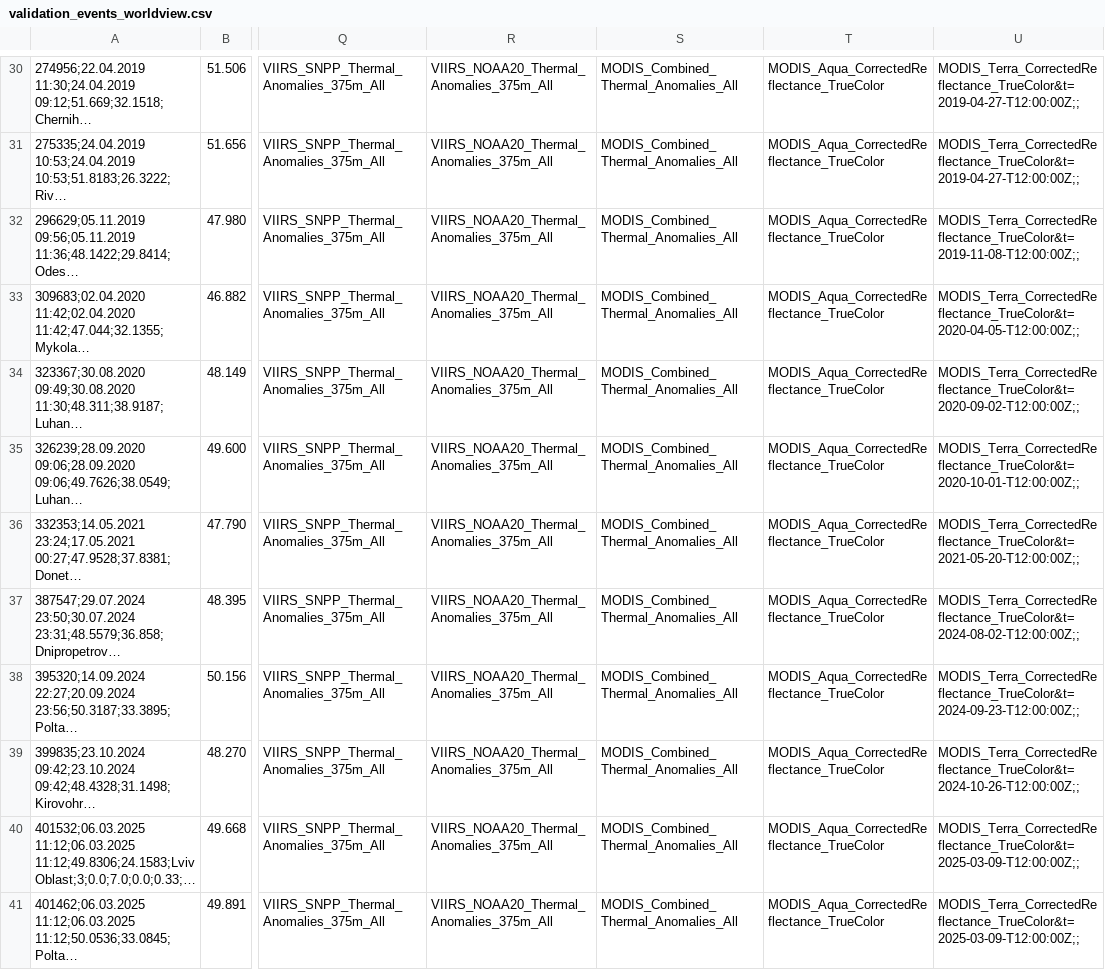
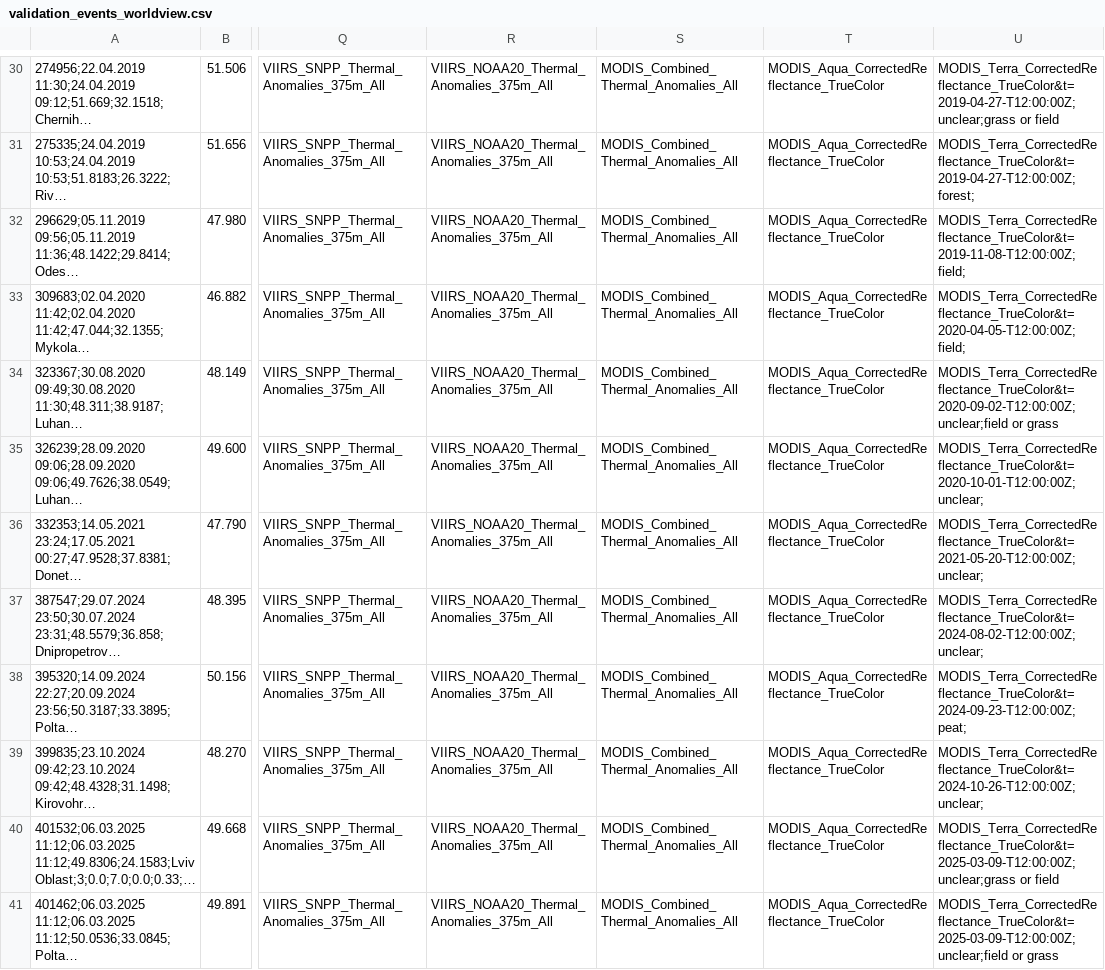
Before and after one commit to vladyslavasachek/modis-viirs-harmonization-ukraine, a CSV file: validation_events_worldview.csv, drawn as a sheet; only a part is shown, gaps mark what is left out; long unchanged cells end in …; the diff covers the shown part only; the diff names each change by its address in the sheet, - before the commit and + after, or states it on an @@ line.

```diff
--- a/validation_events_worldview.csv
+++ b/validation_events_worldview.csv
-U30: MODIS_Terra_CorrectedReflectance_TrueColor&t=2019-04-27-T12:00:00Z;;
+U30: MODIS_Terra_CorrectedReflectance_TrueColor&t=2019-04-27-T12:00:00Z;unclear;grass or field
-U31: MODIS_Terra_CorrectedReflectance_TrueColor&t=2019-04-27-T12:00:00Z;;
+U31: MODIS_Terra_CorrectedReflectance_TrueColor&t=2019-04-27-T12:00:00Z;forest;
-U32: MODIS_Terra_CorrectedReflectance_TrueColor&t=2019-11-08-T12:00:00Z;;
+U32: MODIS_Terra_CorrectedReflectance_TrueColor&t=2019-11-08-T12:00:00Z;field;
-U33: MODIS_Terra_CorrectedReflectance_TrueColor&t=2020-04-05-T12:00:00Z;;
+U33: MODIS_Terra_CorrectedReflectance_TrueColor&t=2020-04-05-T12:00:00Z;field;
-U34: MODIS_Terra_CorrectedReflectance_TrueColor&t=2020-09-02-T12:00:00Z;;
+U34: MODIS_Terra_CorrectedReflectance_TrueColor&t=2020-09-02-T12:00:00Z;unclear;field or grass
-U35: MODIS_Terra_CorrectedReflectance_TrueColor&t=2020-10-01-T12:00:00Z;;
+U35: MODIS_Terra_CorrectedReflectance_TrueColor&t=2020-10-01-T12:00:00Z;unclear;
-U36: MODIS_Terra_CorrectedReflectance_TrueColor&t=2021-05-20-T12:00:00Z;;
+U36: MODIS_Terra_CorrectedReflectance_TrueColor&t=2021-05-20-T12:00:00Z;unclear;
-U37: MODIS_Terra_CorrectedReflectance_TrueColor&t=2024-08-02-T12:00:00Z;;
+U37: MODIS_Terra_CorrectedReflectance_TrueColor&t=2024-08-02-T12:00:00Z;unclear;
-U38: MODIS_Terra_CorrectedReflectance_TrueColor&t=2024-09-23-T12:00:00Z;;
+U38: MODIS_Terra_CorrectedReflectance_TrueColor&t=2024-09-23-T12:00:00Z;peat;
-U39: MODIS_Terra_CorrectedReflectance_TrueColor&t=2024-10-26-T12:00:00Z;;
+U39: MODIS_Terra_CorrectedReflectance_TrueColor&t=2024-10-26-T12:00:00Z;unclear;
-U40: MODIS_Terra_CorrectedReflectance_TrueColor&t=2025-03-09-T12:00:00Z;;
+U40: MODIS_Terra_CorrectedReflectance_TrueColor&t=2025-03-09-T12:00:00Z;unclear;grass or field
-U41: MODIS_Terra_CorrectedReflectance_TrueColor&t=2025-03-09-T12:00:00Z;;
+U41: MODIS_Terra_CorrectedReflectance_TrueColor&t=2025-03-09-T12:00:00Z;unclear;field or grass
```
Also changed, not shown: 28 edited cells elsewhere in this file, 7 other files.
